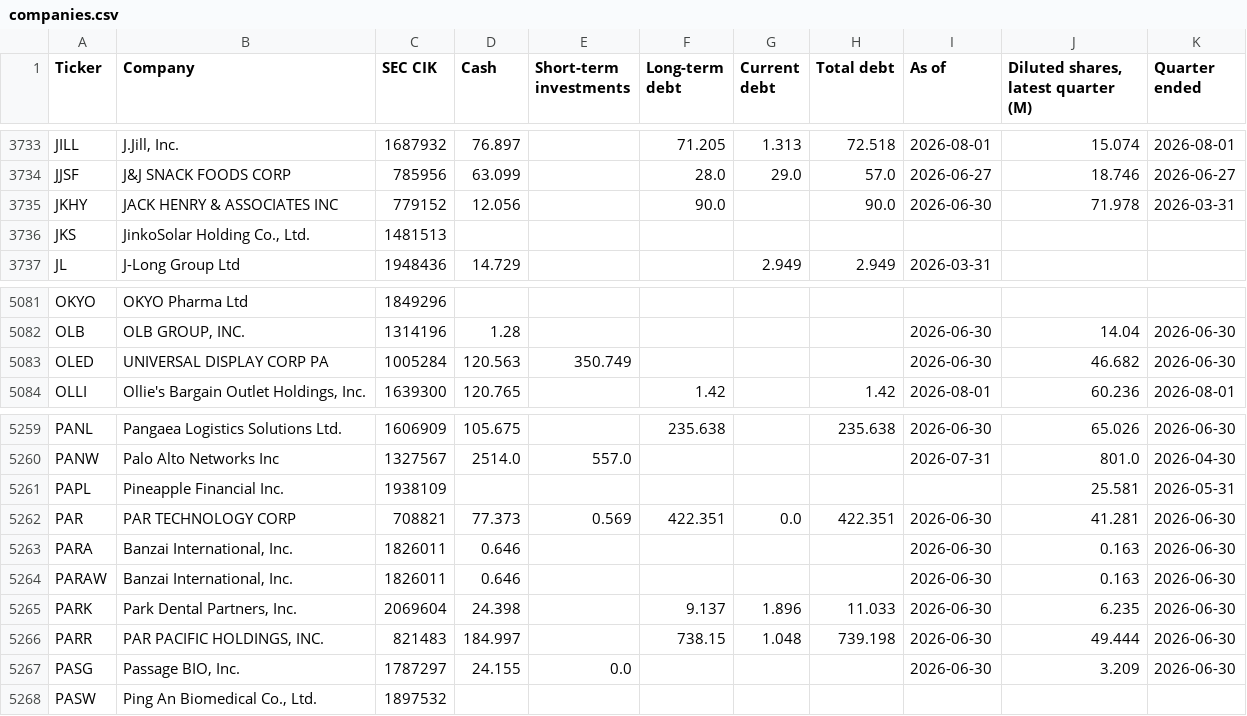
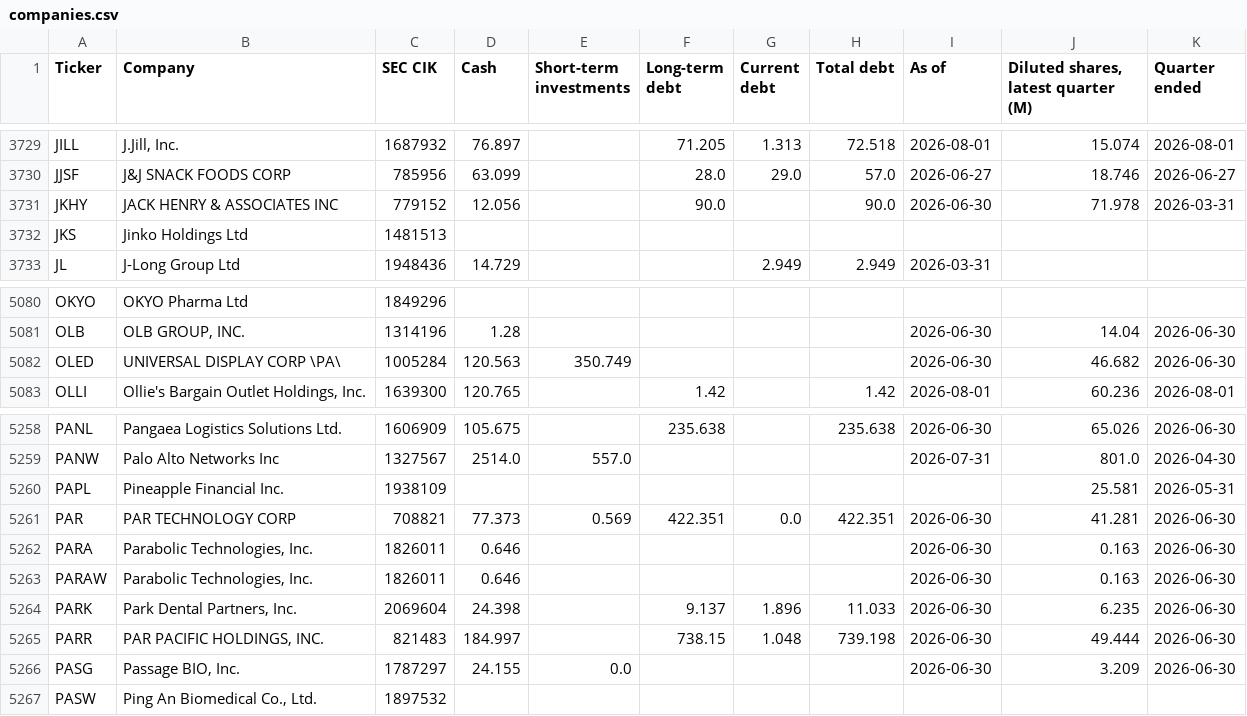
Before and after one commit to Nicko8e/rawresearch-site, a CSV file: tools/companies.csv, drawn as a sheet; only a part is shown, gaps mark what is left out; the diff covers the shown part only.

```diff
--- a/tools/companies.csv
+++ b/tools/companies.csv
@@ -3735,3 +3731,3 @@ JJSF,J&J SNACK FOODS CORP,785956,63.099,,28.0,29.0,57.0,2026-06-27,18.746,2026-0
 JKHY,JACK HENRY & ASSOCIATES INC,779152,12.056,,90.0,,90.0,2026-06-30,71.978,2026-03-31
-JKS,"JinkoSolar Holding Co., Ltd.",1481513,,,,,,,,
+JKS,Jinko Holdings Ltd,1481513,,,,,,,,
 JL,J-Long Group Ltd,1948436,14.729,,,2.949,2.949,2026-03-31,,
@@ -5082,3 +5081,3 @@ OKYO,OKYO Pharma Ltd,1849296,,,,,,,,
 OLB,"OLB GROUP, INC.",1314196,1.28,,,,,2026-06-30,14.04,2026-06-30
-OLED,UNIVERSAL DISPLAY CORP PA,1005284,120.563,350.749,,,,2026-06-30,46.682,2026-06-30
+OLED,UNIVERSAL DISPLAY CORP \PA\,1005284,120.563,350.749,,,,2026-06-30,46.682,2026-06-30
 OLLI,"Ollie's Bargain Outlet Holdings, Inc.",1639300,120.765,,1.42,,1.42,2026-08-01,60.236,2026-08-01
@@ -5262,4 +5261,4 @@ PAPL,Pineapple Financial Inc.,1938109,,,,,,,25.581,2026-05-31
 PAR,PAR TECHNOLOGY CORP,708821,77.373,0.569,422.351,0.0,422.351,2026-06-30,41.281,2026-06-30
-PARA,"Banzai International, Inc.",1826011,0.646,,,,,2026-06-30,0.163,2026-06-30
-PARAW,"Banzai International, Inc.",1826011,0.646,,,,,2026-06-30,0.163,2026-06-30
+PARA,"Parabolic Technologies, Inc.",1826011,0.646,,,,,2026-06-30,0.163,2026-06-30
+PARAW,"Parabolic Technologies, Inc.",1826011,0.646,,,,,2026-06-30,0.163,2026-06-30
 PARK,"Park Dental Partners, Inc.",2069604,24.398,,9.137,1.896,11.033,2026-06-30,6.235,2026-06-30
```
Also changed, not shown: 4 added rows, 7 removed rows and 7 edited cells elsewhere in this file.
